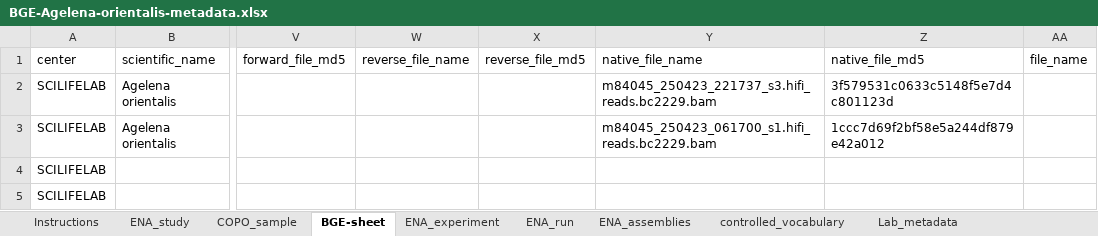
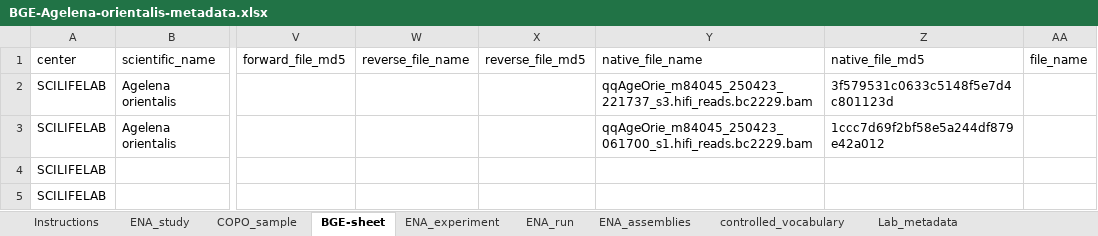
Before and after one commit to NBISweden/data-submission-documentation, an Excel workbook: ENA/BGE-Agelena-orientalis/data/BGE-Agelena-orientalis-metadata.xlsx, sheet BGE-sheet, drawn as a sheet; only a part is shown, gaps mark what is left out; values as stored, in another font and other column widths than the file's, no borders; charts and pictures not drawn; the diff names each change by its address in the sheet, - before the commit and + after, or states it on an @@ line.

```diff
--- a/ENA/BGE-Agelena-orientalis/data/BGE-Agelena-orientalis-metadata.xlsx (sheet BGE-sheet)
+++ b/ENA/BGE-Agelena-orientalis/data/BGE-Agelena-orientalis-metadata.xlsx (sheet BGE-sheet)
-Y2 (native_file_name): m84045_250423_221737_s3.hifi_reads.bc2229.bam
+Y2 (native_file_name): qqAgeOrie_m84045_250423_221737_s3.hifi_reads.bc2229.bam
-Y3 (native_file_name): m84045_250423_061700_s1.hifi_reads.bc2229.bam
+Y3 (native_file_name): qqAgeOrie_m84045_250423_061700_s1.hifi_reads.bc2229.bam
```
Also changed, not shown: ENA/BGE-Cryptotrichosporon-brontae/data/BGE-Cryptotrichosporon-brontae-metadata.xlsx, ENA/BGE-Decticus-albifrons/data/BGE-Decticus-albifrons-metadata.xlsx, 7 other files.
